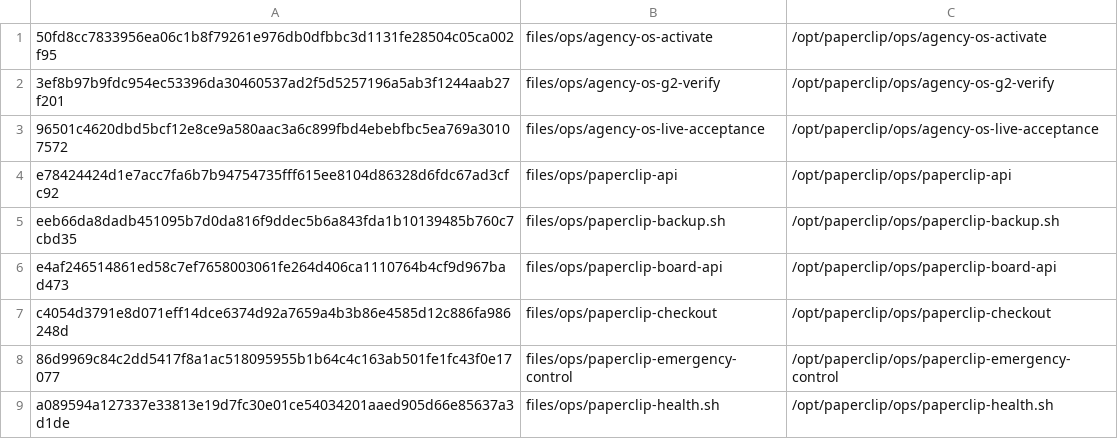
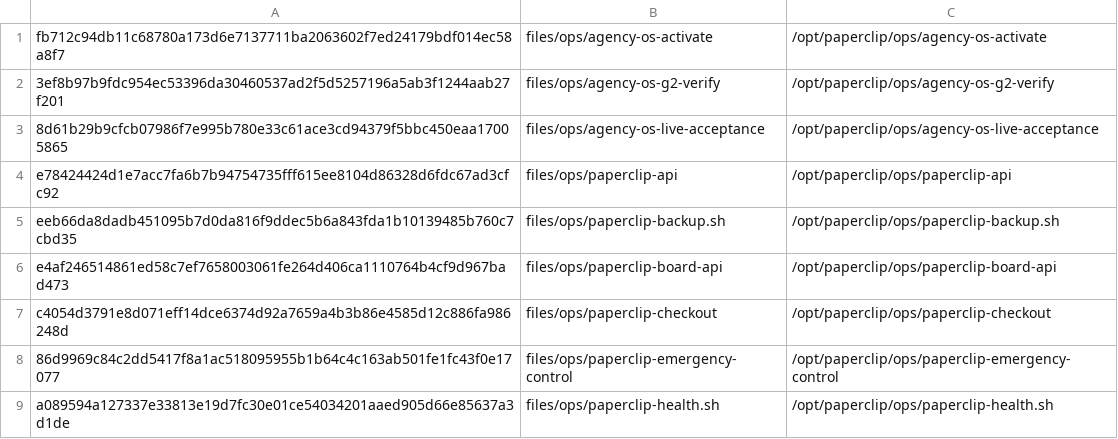
Before and after one commit to charlie-hermes/fresh-vm, a TSV file: locks/installed-assets.tsv, drawn as a sheet; only a part is shown.

```diff
--- a/locks/installed-assets.tsv
+++ b/locks/installed-assets.tsv
@@ -1,4 +1,4 @@
-50fd8cc7833956ea06c1b8f79261e976db0dfbbc3d1131fe28504c05ca002f95	files/ops/agency-os-activate	/opt/paperclip/ops/agency-os-activate
+fb712c94db11c68780a173d6e7137711ba2063602f7ed24179bdf014ec58a8f7	files/ops/agency-os-activate	/opt/paperclip/ops/agency-os-activate
 3ef8b97b9fdc954ec53396da30460537ad2f5d5257196a5ab3f1244aab27f201	files/ops/agency-os-g2-verify	/opt/paperclip/ops/agency-os-g2-verify
-96501c4620dbd5bcf12e8ce9a580aac3a6c899fbd4ebebfbc5ea769a30107572	files/ops/agency-os-live-acceptance	/opt/paperclip/ops/agency-os-live-acceptance
+8d61b29b9cfcb07986f7e995b780e33c61ace3cd94379f5bbc450eaa17005865	files/ops/agency-os-live-acceptance	/opt/paperclip/ops/agency-os-live-acceptance
 e78424424d1e7acc7fa6b7b94754735fff615ee8104d86328d6fdc67ad3cfc92	files/ops/paperclip-api	/opt/paperclip/ops/paperclip-api
```
Also changed, not shown: 3 other files.
